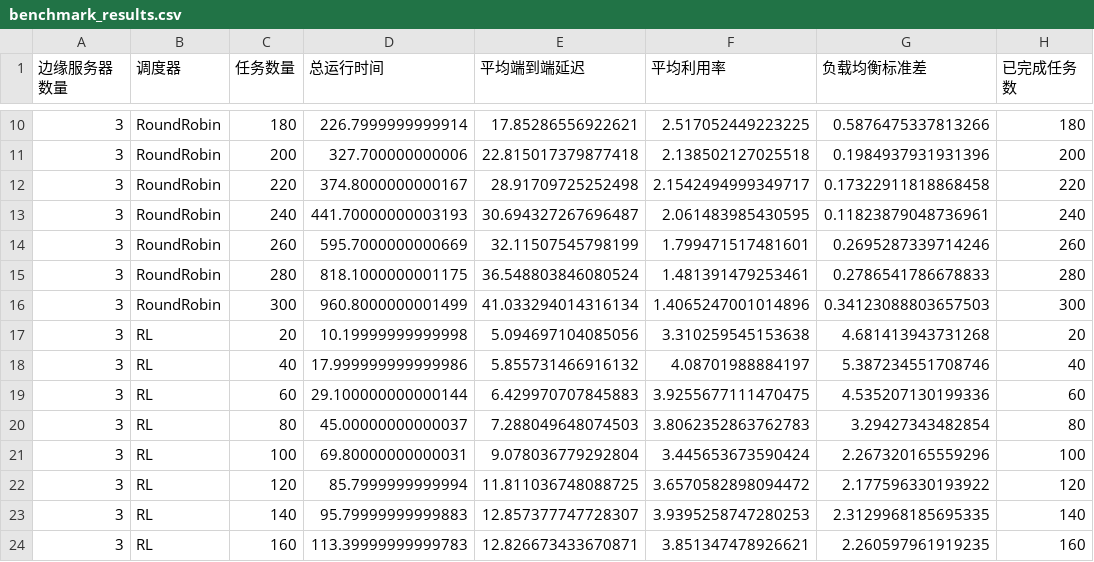
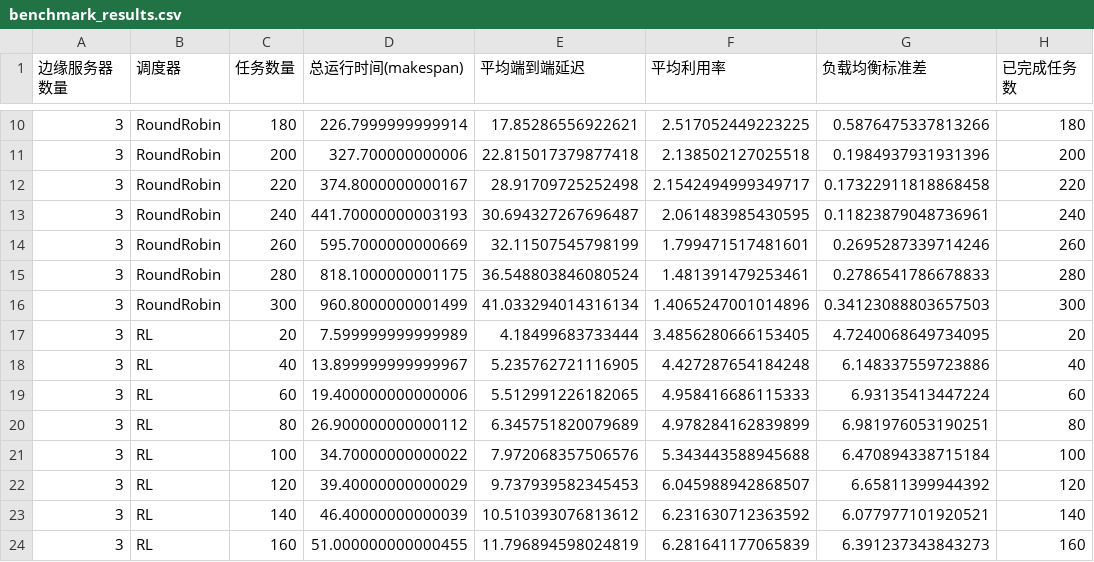
Before and after one commit to bruce5800/Undergraduate-Project, a CSV file: figs/benchmark_results.csv, drawn as a sheet; only a part is shown, gaps mark what is left out; the diff covers the shown part only; the diff names each change by its address in the sheet, - before the commit and + after, or states it on an @@ line.

```diff
--- a/figs/benchmark_results.csv
+++ b/figs/benchmark_results.csv
-D1: 总运行时间
+D1: 总运行时间(makespan)
-D17 (总运行时间(makespan)): 10.19999999999998
+D17 (总运行时间(makespan)): 7.599999999999989
-E17 (平均端到端延迟): 5.094697104085056
+E17 (平均端到端延迟): 4.18499683733444
-F17 (平均利用率): 3.310259545153638
+F17 (平均利用率): 3.4856280666153405
-G17 (负载均衡标准差): 4.681413943731268
+G17 (负载均衡标准差): 4.7240068649734095
-D18 (总运行时间(makespan)): 17.999999999999986
+D18 (总运行时间(makespan)): 13.899999999999967
-E18 (平均端到端延迟): 5.855731466916132
+E18 (平均端到端延迟): 5.235762721116905
-F18 (平均利用率): 4.08701988884197
+F18 (平均利用率): 4.427287654184248
-G18 (负载均衡标准差): 5.387234551708746
+G18 (负载均衡标准差): 6.148337559723886
-D19 (总运行时间(makespan)): 29.100000000000144
+D19 (总运行时间(makespan)): 19.400000000000006
-E19 (平均端到端延迟): 6.429970707845883
+E19 (平均端到端延迟): 5.512991226182065
-F19 (平均利用率): 3.9255677111470475
+F19 (平均利用率): 4.958416686115333
-G19 (负载均衡标准差): 4.535207130199336
+G19 (负载均衡标准差): 6.93135413447224
-D20 (总运行时间(makespan)): 45.00000000000037
+D20 (总运行时间(makespan)): 26.900000000000112
-E20 (平均端到端延迟): 7.288049648074503
+E20 (平均端到端延迟): 6.345751820079689
-F20 (平均利用率): 3.8062352863762783
+F20 (平均利用率): 4.978284162839899
-G20 (负载均衡标准差): 3.29427343482854
+G20 (负载均衡标准差): 6.981976053190251
-D21 (总运行时间(makespan)): 69.80000000000031
+D21 (总运行时间(makespan)): 34.70000000000022
-E21 (平均端到端延迟): 9.078036779292804
+E21 (平均端到端延迟): 7.972068357506576
-F21 (平均利用率): 3.445653673590424
+F21 (平均利用率): 5.343443588945688
-G21 (负载均衡标准差): 2.267320165559296
+G21 (负载均衡标准差): 6.470894338715184
-D22 (总运行时间(makespan)): 85.7999999999994
+D22 (总运行时间(makespan)): 39.40000000000029
-E22 (平均端到端延迟): 11.811036748088725
+E22 (平均端到端延迟): 9.737939582345453
-F22 (平均利用率): 3.6570582898094472
+F22 (平均利用率): 6.045988942868507
-G22 (负载均衡标准差): 2.177596330193922
+G22 (负载均衡标准差): 6.65811399944392
-D23 (总运行时间(makespan)): 95.79999999999883
+D23 (总运行时间(makespan)): 46.40000000000039
-E23 (平均端到端延迟): 12.857377747728307
+E23 (平均端到端延迟): 10.510393076813612
-F23 (平均利用率): 3.9395258747280253
+F23 (平均利用率): 6.231630712363592
-G23 (负载均衡标准差): 2.3129968185695335
+G23 (负载均衡标准差): 6.077977101920521
-D24 (总运行时间(makespan)): 113.39999999999783
+D24 (总运行时间(makespan)): 51.000000000000455
-E24 (平均端到端延迟): 12.826673433670871
+E24 (平均端到端延迟): 11.796894598024819
-F24 (平均利用率): 3.851347478926621
+F24 (平均利用率): 6.281641177065839
-G24 (负载均衡标准差): 2.260597961919235
+G24 (负载均衡标准差): 6.391237343843273
```
Also changed, not shown: 148 edited cells elsewhere in this file, 15 other files.
